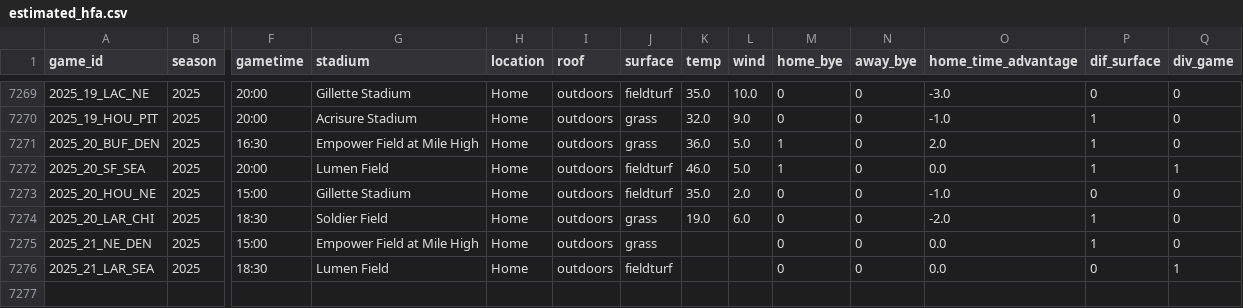
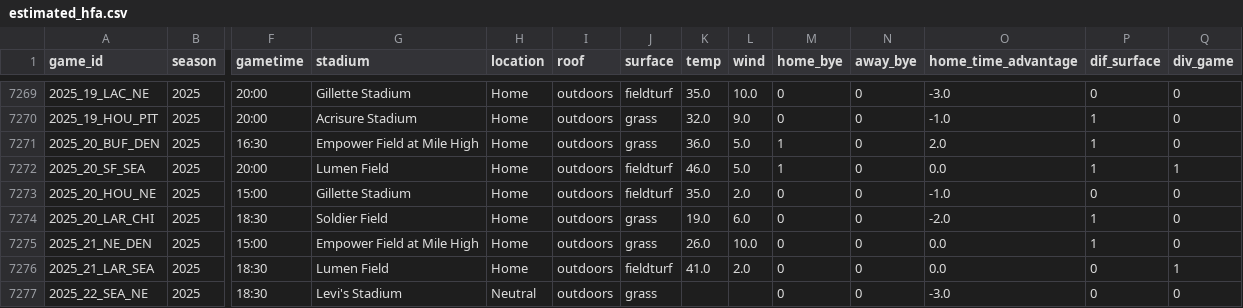
Before and after one commit to greerreNFL/nfelohfa, a CSV file: estimated_hfa.csv, drawn as a sheet; only a part is shown, gaps mark what is left out; rows hold the shown columns only; the diff names each change by its address in the sheet, - before the commit and + after, or states it on an @@ line.

```diff
--- a/estimated_hfa.csv
+++ b/estimated_hfa.csv
-K7275 (temp): (empty)
+K7275 (temp): 26.0
-L7275 (wind): (empty)
+L7275 (wind): 10.0
-K7276 (temp): (empty)
+K7276 (temp): 41.0
-L7276 (wind): (empty)
+L7276 (wind): 2.0
+row 7277: 2025_22_SEA_NE | 2025 | 18:30 | Levi's Stadium | Neutral | outdoors | grass |  |  | 0 | 0 | -3.0 | 0 | 0
```
